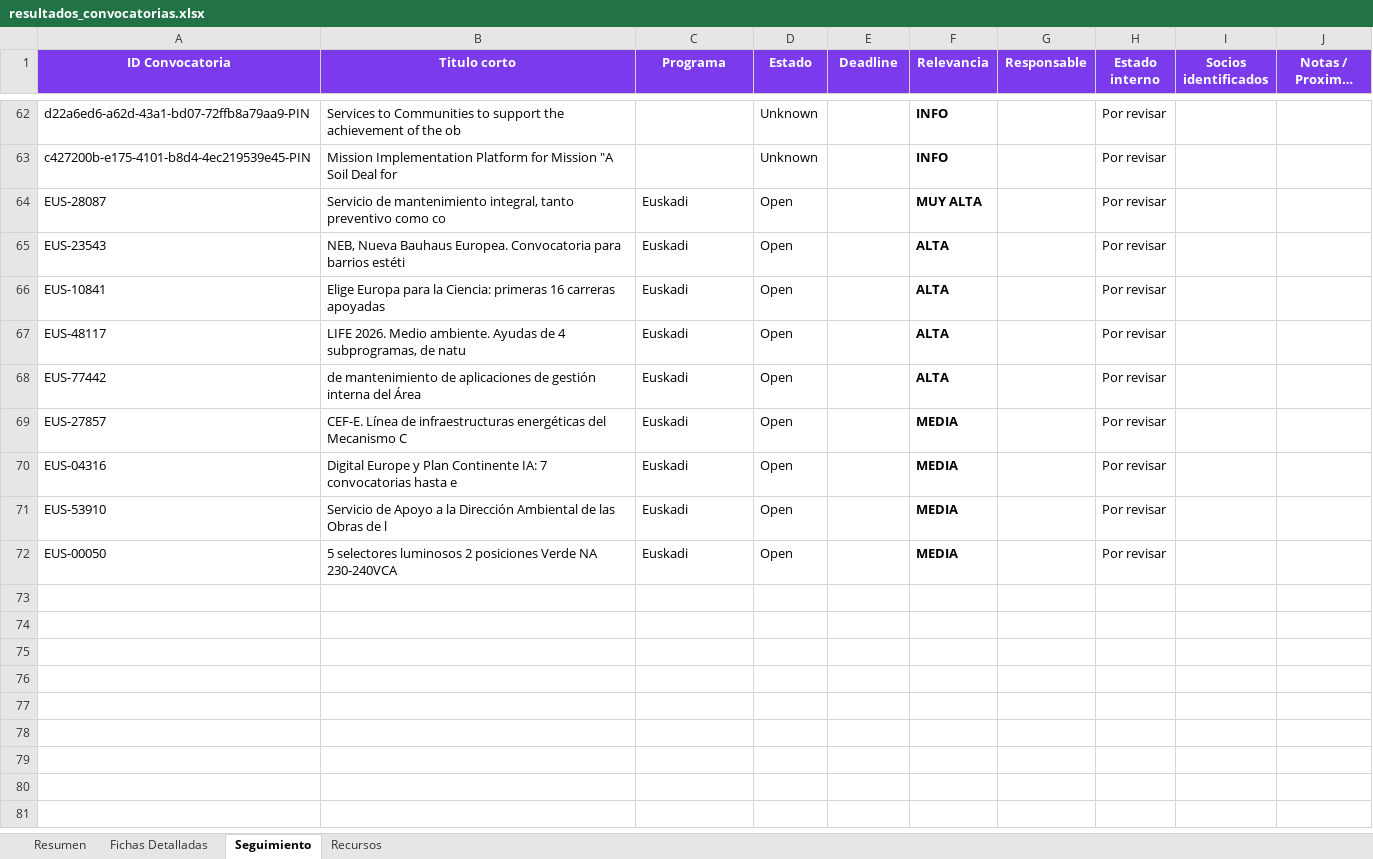
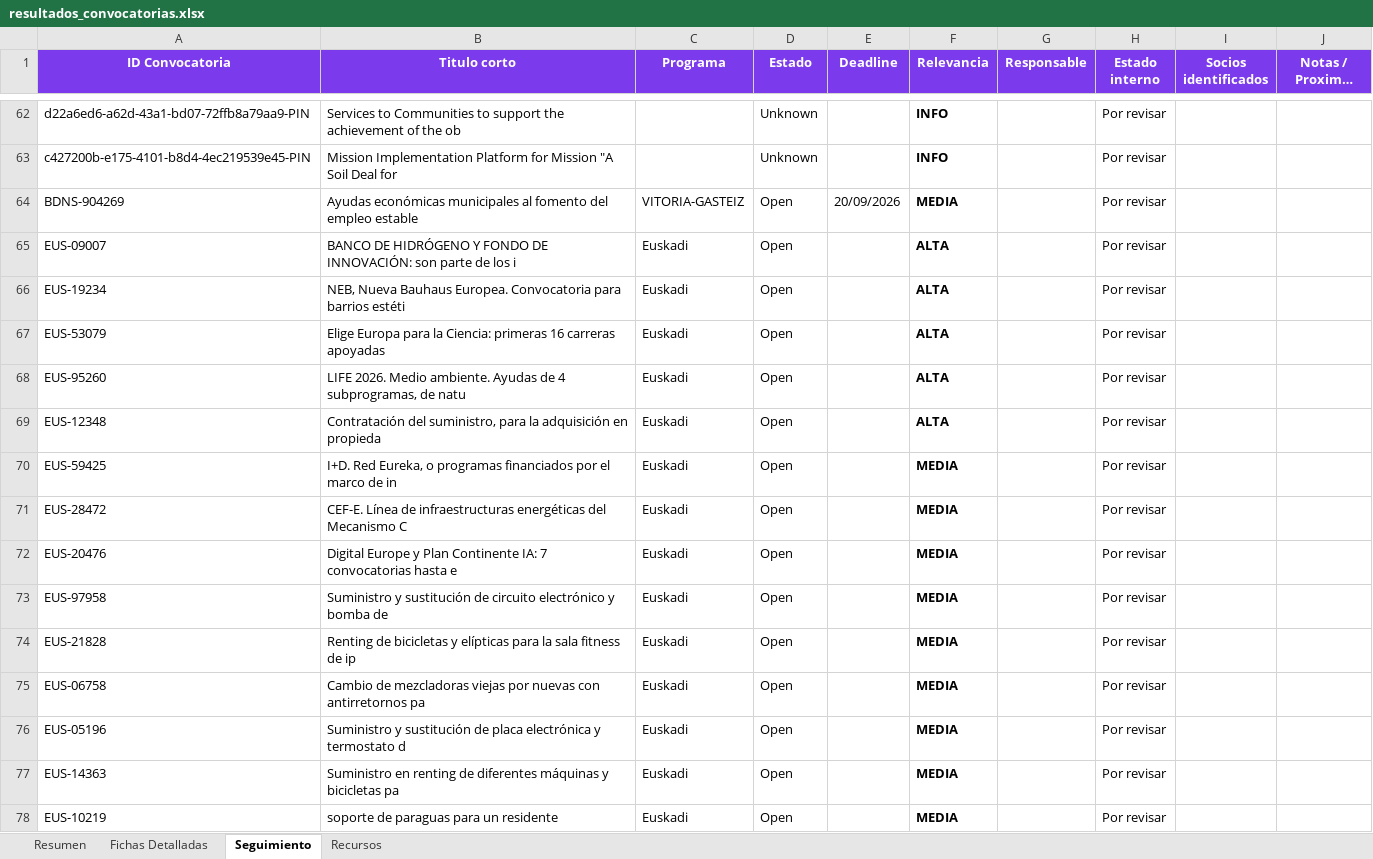
Before and after one commit to haguirre-lab/eu-funding-radar, an Excel workbook: docs/resultados_convocatorias.xlsx, sheet Seguimiento, drawn as a sheet; only a part is shown, gaps mark what is left out; long unchanged cells end in …; values as stored, in another font and other column widths than the file's, no borders; addresses are those after the commit; the diff names each change by its address in the sheet, - before the commit and + after, or states it on an @@ line.

```diff
--- a/docs/resultados_convocatorias.xlsx (sheet Seguimiento)
+++ b/docs/resultados_convocatorias.xlsx (sheet Seguimiento)
+row 64: BDNS-904269 | Ayudas económicas municipales al fomento del empleo estable | VITORIA-GASTEIZ | Open | 20/09/2026 | MEDIA |  | Por revisar
-A65 (ID Convocatoria): EUS-28087
+A65 (ID Convocatoria): EUS-09007
-B65 (Titulo corto): Servicio de mantenimiento integral, tanto preventivo como co
+B65 (Titulo corto): BANCO DE HIDRÓGENO Y FONDO DE INNOVACIÓN: son parte de los i
-F65 (Relevancia): MUY ALTA
+F65 (Relevancia): ALTA
-A66 (ID Convocatoria): EUS-23543
+A66 (ID Convocatoria): EUS-19234
-A67 (ID Convocatoria): EUS-10841
+A67 (ID Convocatoria): EUS-53079
-A68 (ID Convocatoria): EUS-48117
+A68 (ID Convocatoria): EUS-95260
-A69 (ID Convocatoria): EUS-77442
+A69 (ID Convocatoria): EUS-12348
-B69 (Titulo corto): de mantenimiento de aplicaciones de gestión interna del Área
+B69 (Titulo corto): Contratación del suministro, para la adquisición en propieda
+row 70: EUS-59425 | I+D. Red Eureka, o programas financiados por el marco de in | Euskadi | Open |  | MEDIA |  | Por revisar
-A71 (ID Convocatoria): EUS-27857
+A71 (ID Convocatoria): EUS-28472
-A72 (ID Convocatoria): EUS-04316
+A72 (ID Convocatoria): EUS-20476
+row 73: EUS-97958 | Suministro y sustitución de circuito electrónico y bomba de | Euskadi | Open |  | MEDIA |  | Por revisar
+row 74: EUS-21828 | Renting de bicicletas y elípticas para la sala fitness de ip | Euskadi | Open |  | MEDIA |  | Por revisar
+row 75: EUS-06758 | Cambio de mezcladoras viejas por nuevas con antirretornos pa | Euskadi | Open |  | MEDIA |  | Por revisar
-A76 (ID Convocatoria): EUS-53910
+A76 (ID Convocatoria): EUS-05196
-B76 (Titulo corto): Servicio de Apoyo a la Dirección Ambiental de las Obras de l
+B76 (Titulo corto): Suministro y sustitución de placa electrónica y termostato d
+row 77: EUS-14363 | Suministro en renting de diferentes máquinas y bicicletas pa | Euskadi | Open |  | MEDIA |  | Por revisar
-A78 (ID Convocatoria): EUS-00050
+A78 (ID Convocatoria): EUS-10219
-B78 (Titulo corto): 5 selectores luminosos 2 posiciones Verde NA 230-240VCA
+B78 (Titulo corto): soporte de paraguas para un residente
```
Also changed, not shown: sheet Fichas Detalladas, sheet Resumen, 3 other files.
